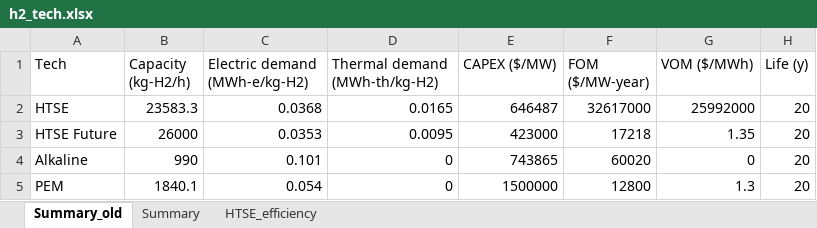
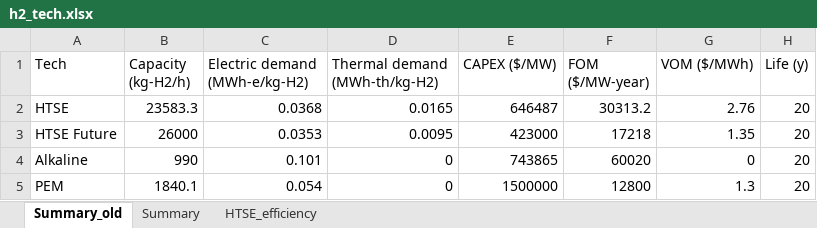
Before and after one commit to mgarrouste/SMR_deployment, an Excel workbook: code/h2_tech.xlsx, sheet Summary_old, drawn as a sheet; values as stored, in another font and other column widths than the file's, no borders; the diff names each change by its address in the sheet, - before the commit and + after, or states it on an @@ line.

Commit message:
cost parametes for h2 techin summary

```diff
--- a/code/h2_tech.xlsx (sheet Summary_old)
+++ b/code/h2_tech.xlsx (sheet Summary_old)
-F2 (FOM ($/MW-year)): 32617000
+F2 (FOM ($/MW-year)): 30313.2
-G2 (VOM ($/MWh)): 25992000
+G2 (VOM ($/MWh)): 2.76
```
Also changed, not shown: sheet Summary, LCOH_ANRs.xlsx.
